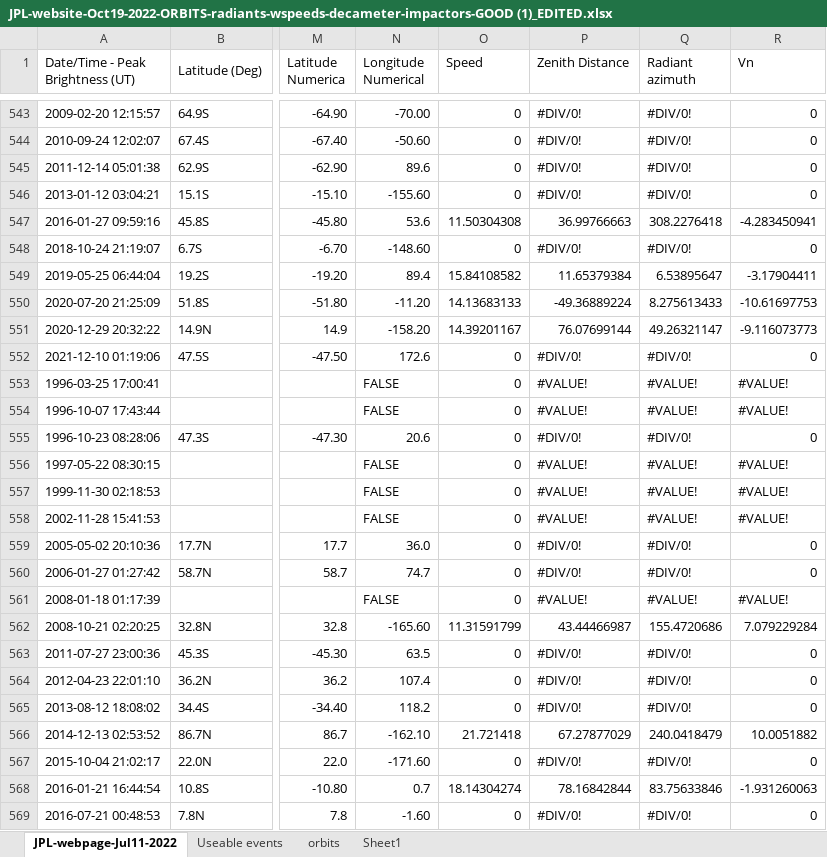
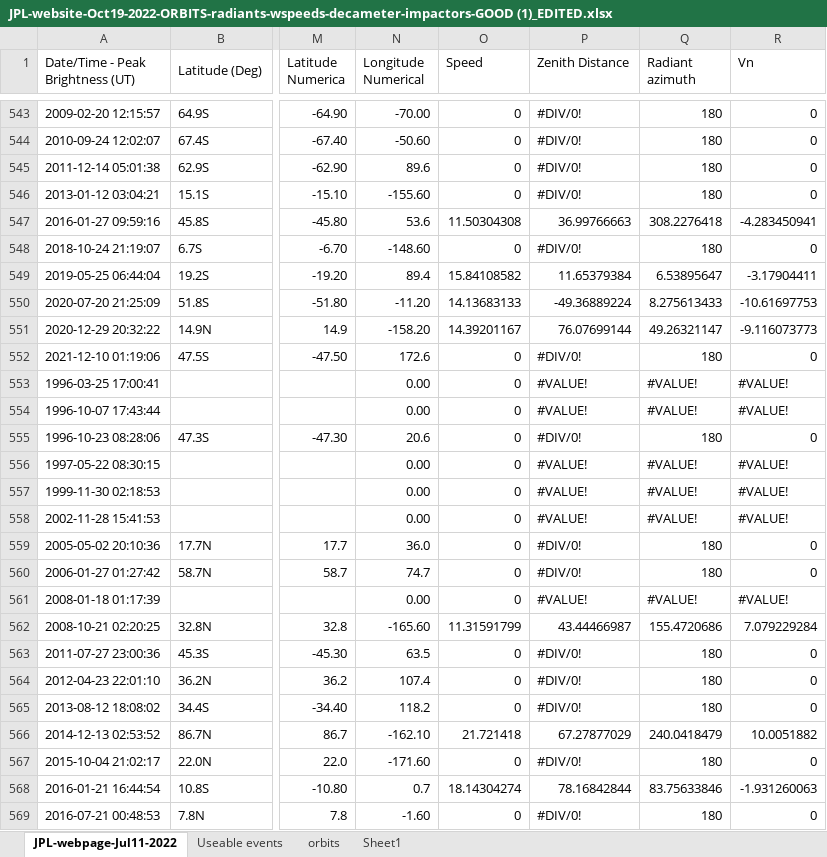
Before and after one commit to ia-chow/Thesis, an Excel workbook: JPL-website-Oct19-2022-ORBITS-radiants-wspeeds-decameter-impactors-GOOD (1)_EDITED.xlsx, sheet JPL-webpage-Jul11-2022, drawn as a sheet; only a part is shown, gaps mark what is left out; values as stored, in another font and other column widths than the file's, no cell formats; charts and pictures not drawn; the diff covers the shown part only; the diff names each change by its address in the sheet, - before the commit and + after, or states it on an @@ line.

Commit message:
updated the decameter impactor file to properly calculate diameter for september 2004 antarctica event, regenerated impactor flux plot and changed some colours

```diff
--- a/JPL-website-Oct19-2022-ORBITS-radiants-wspeeds-decameter-impactors-GOOD (1)_EDITED.xlsx (sheet JPL-webpage-Jul11-2022)
+++ b/JPL-website-Oct19-2022-ORBITS-radiants-wspeeds-decameter-impactors-GOOD (1)_EDITED.xlsx (sheet JPL-webpage-Jul11-2022)
-Q543:Q546 (Radiant azimuth): #DIV/0!
+Q543:Q546 (Radiant azimuth): 180
-Q548 (Radiant azimuth): #DIV/0!
+Q548 (Radiant azimuth): 180
-Q552 (Radiant azimuth): #DIV/0!
+Q552 (Radiant azimuth): 180
-N553:N554 (Longitude Numerical): FALSE
+N553:N554 (Longitude Numerical): 0.00
-Q555 (Radiant azimuth): #DIV/0!
+Q555 (Radiant azimuth): 180
-N556:N558 (Longitude Numerical): FALSE
+N556:N558 (Longitude Numerical): 0.00
-Q559:Q560 (Radiant azimuth): #DIV/0!
+Q559:Q560 (Radiant azimuth): 180
-N561 (Longitude Numerical): FALSE
+N561 (Longitude Numerical): 0.00
-Q563:Q565 (Radiant azimuth): #DIV/0!
+Q563:Q565 (Radiant azimuth): 180
-Q567 (Radiant azimuth): #DIV/0!
+Q567 (Radiant azimuth): 180
-Q569 (Radiant azimuth): #DIV/0!
+Q569 (Radiant azimuth): 180
```
Also changed, not shown: 633 edited cells elsewhere in this sheet, sheet orbits, cell formats, charts or pictures, 4 other files.
